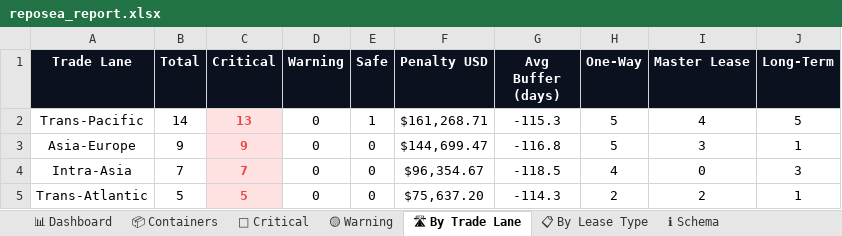
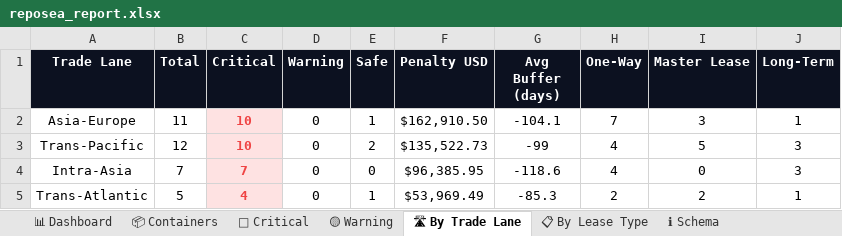
Before and after one commit to rahulmistry18/-Reposea_container_optimizer, an Excel workbook: data/exports/reposea_report.xlsx, sheet 🛣 By Trade Lane, drawn as a sheet; values as stored, in another font and other column widths than the file's, no borders; charts and pictures not drawn; removed rows and columns are numbered as before the commit, all else as after; the diff names each change by its address in the sheet, - before the commit and + after, or states it on an @@ line.

```diff
--- a/data/exports/reposea_report.xlsx (sheet 🛣 By Trade Lane)
+++ b/data/exports/reposea_report.xlsx (sheet 🛣 By Trade Lane)
-row 2: Trans-Pacific | 14 | 13 | 0 | 1 | $161,268.71 | -115.3 | 5 | 4 | 5
-B2 (Total): 9
+B2 (Total): 11
-C2 (Critical): 9
+C2 (Critical): 10
-E2 (Safe): 0
+E2 (Safe): 1
-F2 (Penalty USD): $144,699.47
+F2 (Penalty USD): $162,910.50
-G2 (Avg Buffer (days)): -116.8
+G2 (Avg Buffer (days)): -104.1
-H2 (One-Way): 5
+H2 (One-Way): 7
+row 3: Trans-Pacific | 12 | 10 | 0 | 2 | $135,522.73 | -99 | 4 | 5 | 3
-F4 (Penalty USD): $96,354.67
+F4 (Penalty USD): $96,385.95
-G4 (Avg Buffer (days)): -118.5
+G4 (Avg Buffer (days)): -118.6
-C5 (Critical): 5
+C5 (Critical): 4
-E5 (Safe): 0
+E5 (Safe): 1
-F5 (Penalty USD): $75,637.20
+F5 (Penalty USD): $53,969.49
-G5 (Avg Buffer (days)): -114.3
+G5 (Avg Buffer (days)): -85.3
```
Also changed, not shown: sheet 📦 Containers, sheet 🔴 Critical, sheet 📊 Dashboard, sheet 📋 By Lease Type, 7 other files.
